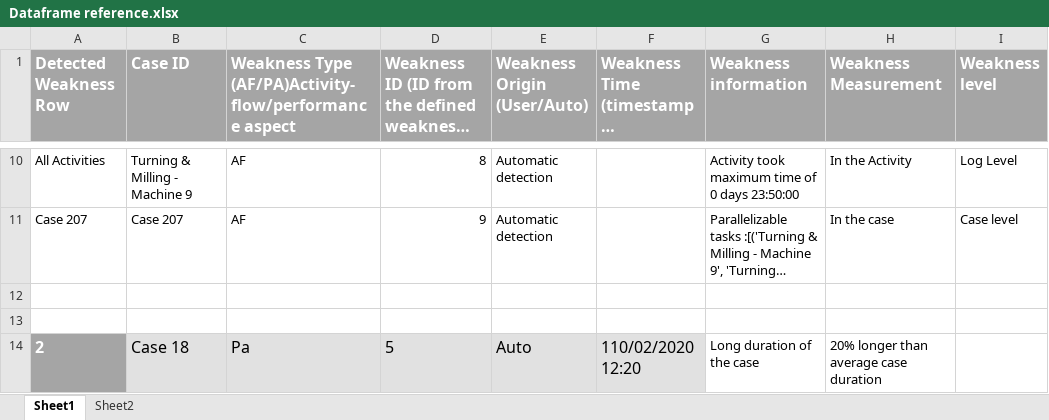
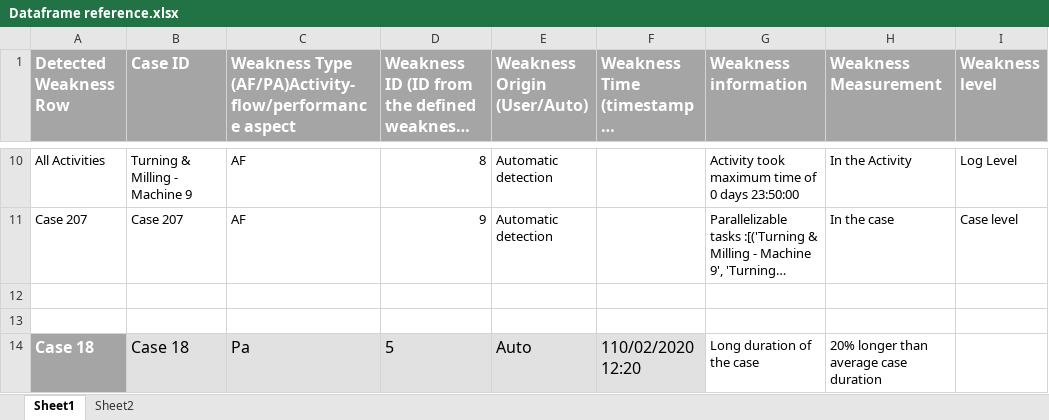
Before and after one commit to deepak-sateesh/processmining, an Excel workbook: Code/Dataframe reference.xlsx, sheet Sheet1, drawn as a sheet; only a part is shown, gaps mark what is left out; long unchanged cells end in …; values as stored, in another font and other column widths than the file's, no borders; the diff names each change by its address in the sheet, - before the commit and + after, or states it on an @@ line.

Commit message:
Combined weakness in dataframe and exported to excel

```diff
--- a/Code/Dataframe reference.xlsx (sheet Sheet1)
+++ b/Code/Dataframe reference.xlsx (sheet Sheet1)
-A14 (Detected Weakness Row): 2
+A14 (Detected Weakness Row): Case 18
```
Also changed, not shown: 4 other files.
